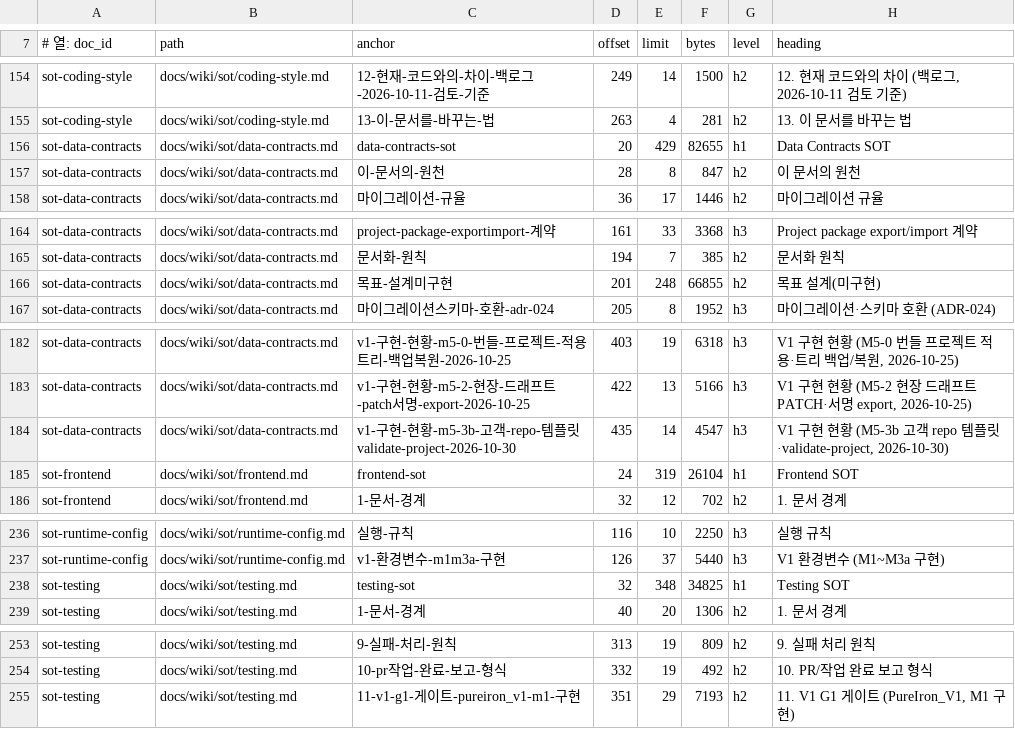
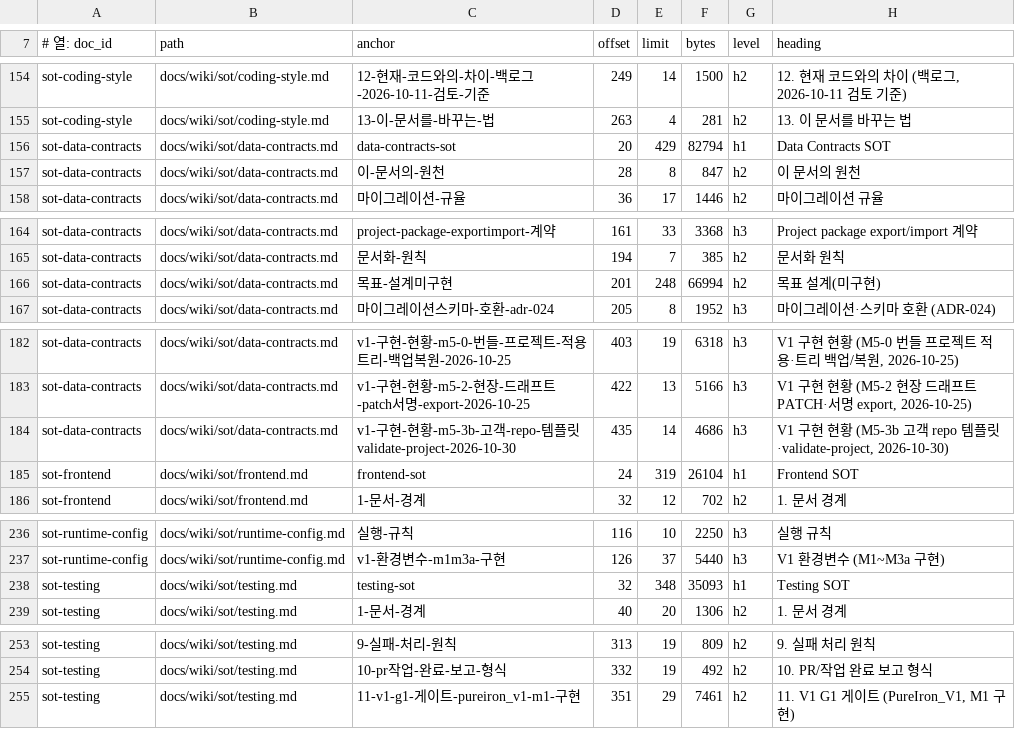
Before and after one commit to circulation95/PureIron_V1, a TSV file: docs/wiki/_generated/section-index.tsv, drawn as a sheet; only a part is shown, gaps mark what is left out.

```diff
--- a/docs/wiki/_generated/section-index.tsv
+++ b/docs/wiki/_generated/section-index.tsv
@@ -155,3 +155,3 @@ sot-coding-style	docs/wiki/sot/coding-style.md	12-현재-코드와의-차이-백
 sot-coding-style	docs/wiki/sot/coding-style.md	13-이-문서를-바꾸는-법	263	4	281	h2	13. 이 문서를 바꾸는 법
-sot-data-contracts	docs/wiki/sot/data-contracts.md	data-contracts-sot	20	429	82655	h1	Data Contracts SOT
+sot-data-contracts	docs/wiki/sot/data-contracts.md	data-contracts-sot	20	429	82794	h1	Data Contracts SOT
 sot-data-contracts	docs/wiki/sot/data-contracts.md	이-문서의-원천	28	8	847	h2	이 문서의 원천
@@ -165,3 +165,3 @@ sot-data-contracts	docs/wiki/sot/data-contracts.md	project-package-exportimport-
 sot-data-contracts	docs/wiki/sot/data-contracts.md	문서화-원칙	194	7	385	h2	문서화 원칙
-sot-data-contracts	docs/wiki/sot/data-contracts.md	목표-설계미구현	201	248	66855	h2	목표 설계(미구현)
+sot-data-contracts	docs/wiki/sot/data-contracts.md	목표-설계미구현	201	248	66994	h2	목표 설계(미구현)
 sot-data-contracts	docs/wiki/sot/data-contracts.md	마이그레이션스키마-호환-adr-024	205	8	1952	h3	마이그레이션·스키마 호환 (ADR-024)
@@ -183,3 +183,3 @@ sot-data-contracts	docs/wiki/sot/data-contracts.md	v1-구현-현황-m5-0-번들-
 sot-data-contracts	docs/wiki/sot/data-contracts.md	v1-구현-현황-m5-2-현장-드래프트-patch서명-export-2026-10-25	422	13	5166	h3	V1 구현 현황 (M5-2 현장 드래프트 PATCH·서명 export, 2026-10-25)
-sot-data-contracts	docs/wiki/sot/data-contracts.md	v1-구현-현황-m5-3b-고객-repo-템플릿validate-project-2026-10-30	435	14	4547	h3	V1 구현 현황 (M5-3b 고객 repo 템플릿·validate-project, 2026-10-30)
+sot-data-contracts	docs/wiki/sot/data-contracts.md	v1-구현-현황-m5-3b-고객-repo-템플릿validate-project-2026-10-30	435	14	4686	h3	V1 구현 현황 (M5-3b 고객 repo 템플릿·validate-project, 2026-10-30)
 sot-frontend	docs/wiki/sot/frontend.md	frontend-sot	24	319	26104	h1	Frontend SOT
@@ -237,3 +237,3 @@ sot-runtime-config	docs/wiki/sot/runtime-config.md	실행-규칙	116	10	2250	h3
 sot-runtime-config	docs/wiki/sot/runtime-config.md	v1-환경변수-m1m3a-구현	126	37	5440	h3	V1 환경변수 (M1~M3a 구현)
-sot-testing	docs/wiki/sot/testing.md	testing-sot	32	348	34825	h1	Testing SOT
+sot-testing	docs/wiki/sot/testing.md	testing-sot	32	348	35093	h1	Testing SOT
 sot-testing	docs/wiki/sot/testing.md	1-문서-경계	40	20	1306	h2	1. 문서 경계
@@ -254,2 +254,2 @@ sot-testing	docs/wiki/sot/testing.md	9-실패-처리-원칙	313	19	809	h2	9. 실
 sot-testing	docs/wiki/sot/testing.md	10-pr작업-완료-보고-형식	332	19	492	h2	10. PR/작업 완료 보고 형식
-sot-testing	docs/wiki/sot/testing.md	11-v1-g1-게이트-pureiron_v1-m1-구현	351	29	7193	h2	11. V1 G1 게이트 (PureIron_V1, M1 구현)
+sot-testing	docs/wiki/sot/testing.md	11-v1-g1-게이트-pureiron_v1-m1-구현	351	29	7461	h2	11. V1 G1 게이트 (PureIron_V1, M1 구현)
```
Also changed, not shown: 6 other files.
